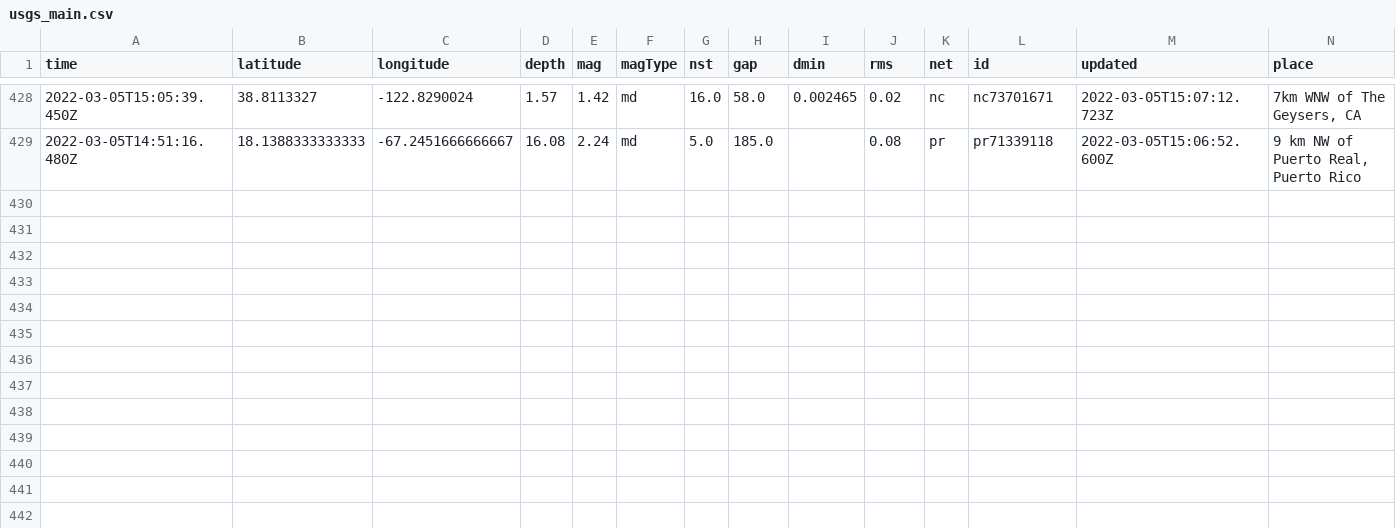
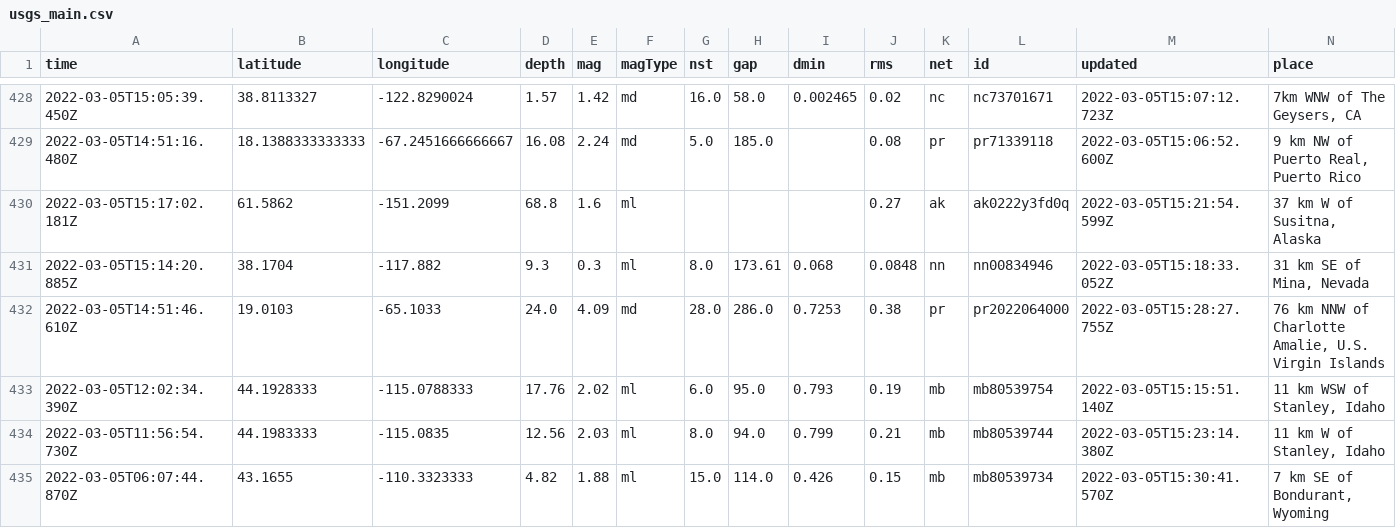
Before and after one commit to sahanasjay/nicar-22-git-actions, a CSV file: usgs_main.csv, drawn as a sheet; only a part is shown, gaps mark what is left out; rows hold the shown columns only; the diff names each change by its address in the sheet, - before the commit and + after, or states it on an @@ line.

```diff
--- a/usgs_main.csv
+++ b/usgs_main.csv
+row 430: 2022-03-05T15:17:02.181Z | 61.5862 | -151.2099 | 68.8 | 1.6 | ml |  |  |  | 0.27 | ak | ak0222y3fd0q | 2022-03-05T15:21:54.599Z | 37 km W of Susitna, Alaska
+row 431: 2022-03-05T15:14:20.885Z | 38.1704 | -117.882 | 9.3 | 0.3 | ml | 8.0 | 173.61 | 0.068 | 0.0848 | nn | nn00834946 | 2022-03-05T15:18:33.052Z | 31 km SE of Mina, Nevada
+row 432: 2022-03-05T14:51:46.610Z | 19.0103 | -65.1033 | 24.0 | 4.09 | md | 28.0 | 286.0 | 0.7253 | 0.38 | pr | pr2022064000 | 2022-03-05T15:28:27.755Z | 76 km NNW of Charlotte Amalie, U.S. Virgin Islands
+row 433: 2022-03-05T12:02:34.390Z | 44.1928333 | -115.0788333 | 17.76 | 2.02 | ml | 6.0 | 95.0 | 0.793 | 0.19 | mb | mb80539754 | 2022-03-05T15:15:51.140Z | 11 km WSW of Stanley, Idaho
+row 434: 2022-03-05T11:56:54.730Z | 44.1983333 | -115.0835 | 12.56 | 2.03 | ml | 8.0 | 94.0 | 0.799 | 0.21 | mb | mb80539744 | 2022-03-05T15:23:14.380Z | 11 km W of Stanley, Idaho
+row 435: 2022-03-05T06:07:44.870Z | 43.1655 | -110.3323333 | 4.82 | 1.88 | ml | 15.0 | 114.0 | 0.426 | 0.15 | mb | mb80539734 | 2022-03-05T15:30:41.570Z | 7 km SE of Bondurant, Wyoming
```
Also changed, not shown: usgs_current.csv.
